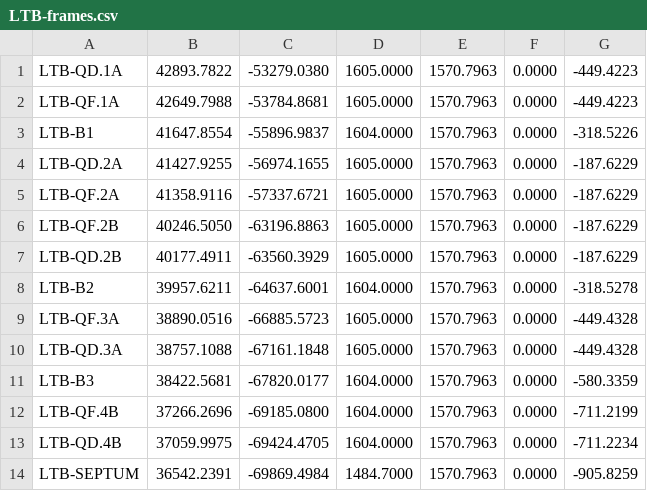
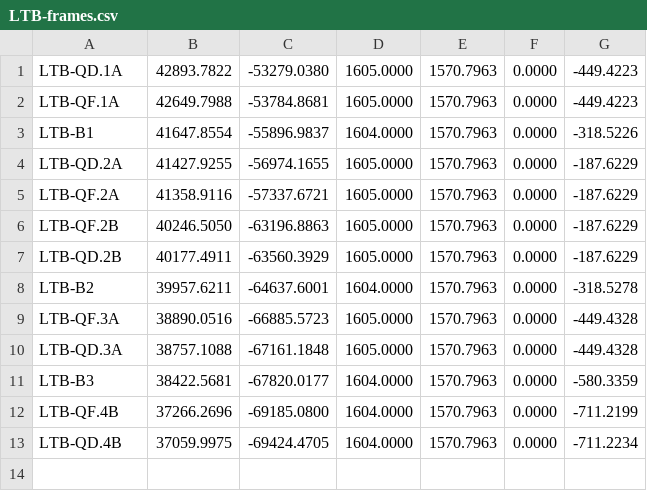
Before and after one commit to cnpem-met/SA-Automatization, a CSV file: data/input/LTB-frames.csv, drawn as a sheet.

```diff
--- a/data/input/LTB-frames.csv
+++ b/data/input/LTB-frames.csv
@@ -13,2 +13 @@ LTB-QF.4B,37266.2696,-69185.0800,1604.0000,1570.7963,0.0000,-711.2199
 LTB-QD.4B,37059.9975,-69424.4705,1604.0000,1570.7963,0.0000,-711.2234
-LTB-SEPTUM,36542.2391,-69869.4984,1484.7000,1570.7963,0.0000,-905.8259
```
Also changed, not shown: 3 other files.
